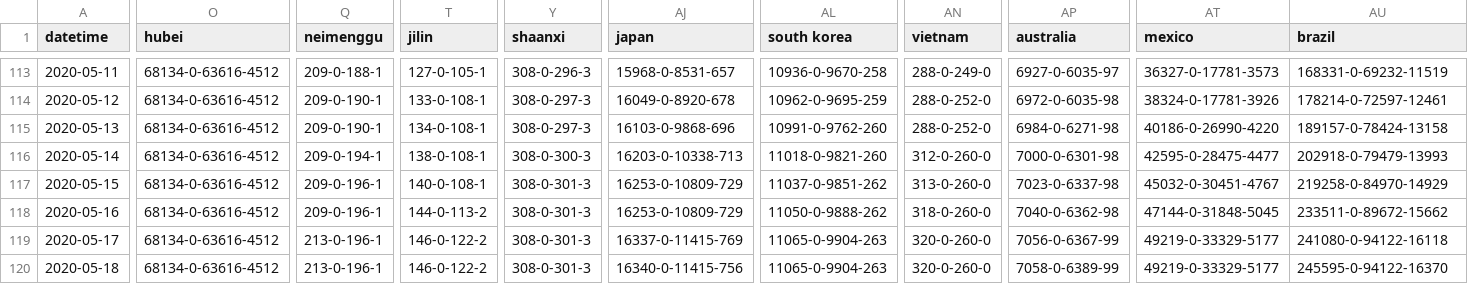
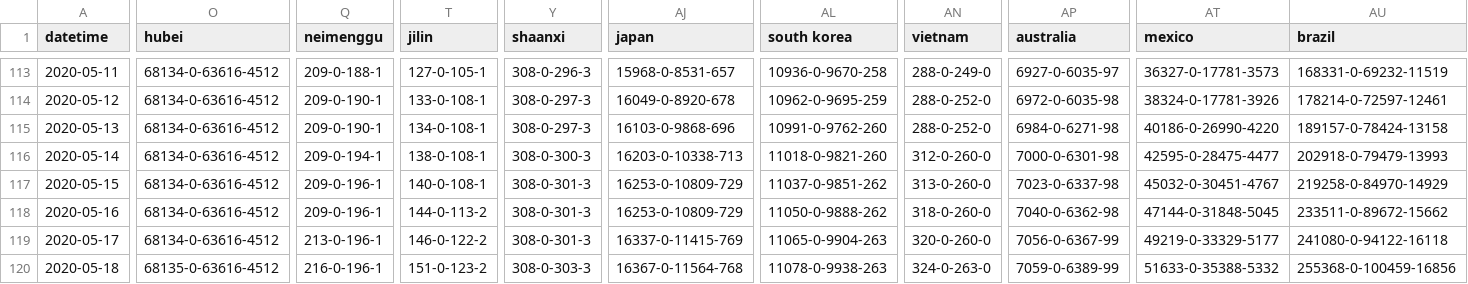
Before and after one commit to jakobzhao/virus, a CSV file: assets/virus.csv, drawn as a sheet; only a part is shown, gaps mark what is left out; the diff covers the shown part only; the diff names each change by its address in the sheet, - before the commit and + after, or states it on an @@ line.

Commit message:
data update 5/18 evening

```diff
--- a/assets/virus.csv
+++ b/assets/virus.csv
-O120 (hubei): 68134-0-63616-4512
+O120 (hubei): 68135-0-63616-4512
-Q120 (neimenggu): 213-0-196-1
+Q120 (neimenggu): 216-0-196-1
-T120 (jilin): 146-0-122-2
+T120 (jilin): 151-0-123-2
-Y120 (shaanxi): 308-0-301-3
+Y120 (shaanxi): 308-0-303-3
-AJ120 (japan): 16340-0-11415-756
+AJ120 (japan): 16367-0-11564-768
-AL120 (south korea): 11065-0-9904-263
+AL120 (south korea): 11078-0-9938-263
-AN120 (vietnam): 320-0-260-0
+AN120 (vietnam): 324-0-263-0
-AP120 (australia): 7058-0-6389-99
+AP120 (australia): 7059-0-6389-99
-AT120 (mexico): 49219-0-33329-5177
+AT120 (mexico): 51633-0-35388-5332
-AU120 (brazil): 245595-0-94122-16370
+AU120 (brazil): 255368-0-100459-16856
```
Also changed, not shown: 59 edited cells elsewhere in this file, 2 other files.
